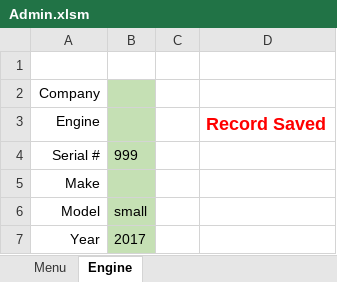
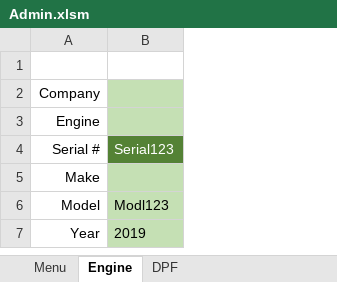
Before and after one commit to FrankDesimone/DP, an Excel workbook: DP/Excel/Admin.xlsm, sheet Engine, drawn as a sheet; values as stored, in another font and other column widths than the file's, no borders; charts and pictures not drawn; removed rows and columns are numbered as before the commit, all else as after; the diff names each change by its address in the sheet, - before the commit and + after, or states it on an @@ line.

Commit message:
enginer

```diff
--- a/DP/Excel/Admin.xlsm (sheet Engine)
+++ b/DP/Excel/Admin.xlsm (sheet Engine)
@@ sheet tab unhidden: DPF @@
-column B, rows 4-7: 999 |  | small | 2017
-column C, empty
-column D, row 3: Record Saved
+column B, rows 4-7: Serial123 |  | Modl123 | 2019
```
Also changed, not shown: charts or pictures.
